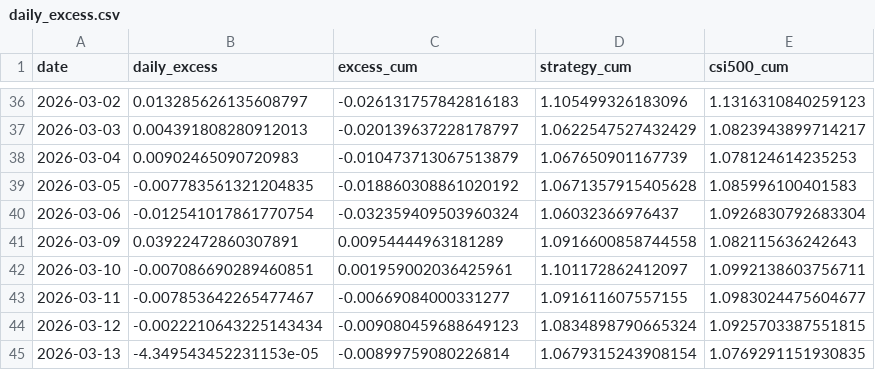
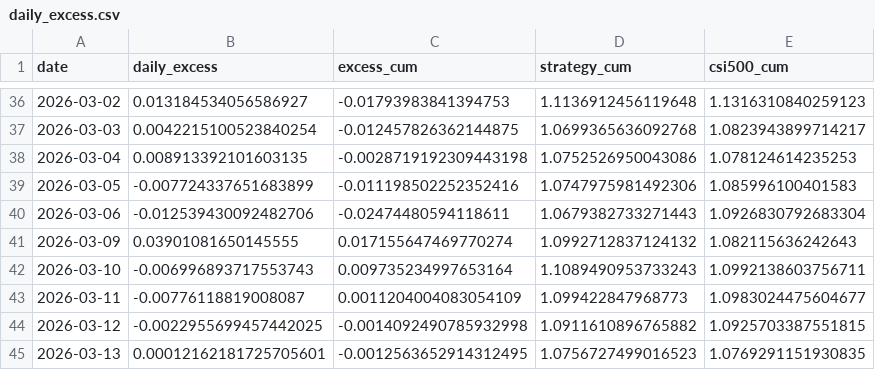
Before and after one commit to royhe1001-web/lets-gooooo, a CSV file: output/report_2026/daily_excess.csv, drawn as a sheet; only a part is shown, gaps mark what is left out; the diff covers the shown part only.

```diff
--- a/output/report_2026/daily_excess.csv
+++ b/output/report_2026/daily_excess.csv
@@ -36,10 +36,10 @@ date,daily_excess,excess_cum,strategy_cum,csi500_cum
-2026-03-02,0.013285626135608797,-0.026131757842816183,1.105499326183096,1.1316310840259123
-2026-03-03,0.004391808280912013,-0.020139637228178797,1.0622547527432429,1.0823943899714217
-2026-03-04,0.00902465090720983,-0.010473713067513879,1.067650901167739,1.078124614235253
-2026-03-05,-0.007783561321204835,-0.018860308861020192,1.0671357915405628,1.085996100401583
-2026-03-06,-0.012541017861770754,-0.032359409503960324,1.06032366976437,1.0926830792683304
-2026-03-09,0.03922472860307891,0.00954444963181289,1.0916600858744558,1.082115636242643
-2026-03-10,-0.007086690289460851,0.001959002036425961,1.101172862412097,1.0992138603756711
-2026-03-11,-0.007853642265477467,-0.00669084000331277,1.091611607557155,1.0983024475604677
-2026-03-12,-0.0022210643225143434,-0.009080459688649123,1.0834898790665324,1.0925703387551815
-2026-03-13,-4.349543452231153e-05,-0.00899759080226814,1.0679315243908154,1.0769291151930835
+2026-03-02,0.013184534056586927,-0.01793983841394753,1.1136912456119648,1.1316310840259123
+2026-03-03,0.0042215100523840254,-0.012457826362144875,1.0699365636092768,1.0823943899714217
+2026-03-04,0.008913392101603135,-0.0028719192309443198,1.0752526950043086,1.078124614235253
+2026-03-05,-0.007724337651683899,-0.011198502252352416,1.0747975981492306,1.085996100401583
+2026-03-06,-0.012539430092482706,-0.02474480594118611,1.0679382733271443,1.0926830792683304
+2026-03-09,0.03901081650145555,0.017155647469770274,1.0992712837124132,1.082115636242643
+2026-03-10,-0.006996893717553743,0.009735234997653164,1.1089490953733243,1.0992138603756711
+2026-03-11,-0.00776118819008087,0.0011204004083054109,1.099422847968773,1.0983024475604677
+2026-03-12,-0.0022955699457442025,-0.0014092490785932998,1.0911610896765882,1.0925703387551815
+2026-03-13,0.00012162181725705601,-0.0012563652914312495,1.0756727499016523,1.0769291151930835
```
Also changed, not shown: 138 edited cells elsewhere in this file, output/report_2026/daily_nav.csv, output/report_2026/daily_positions.csv, 5 other files.
